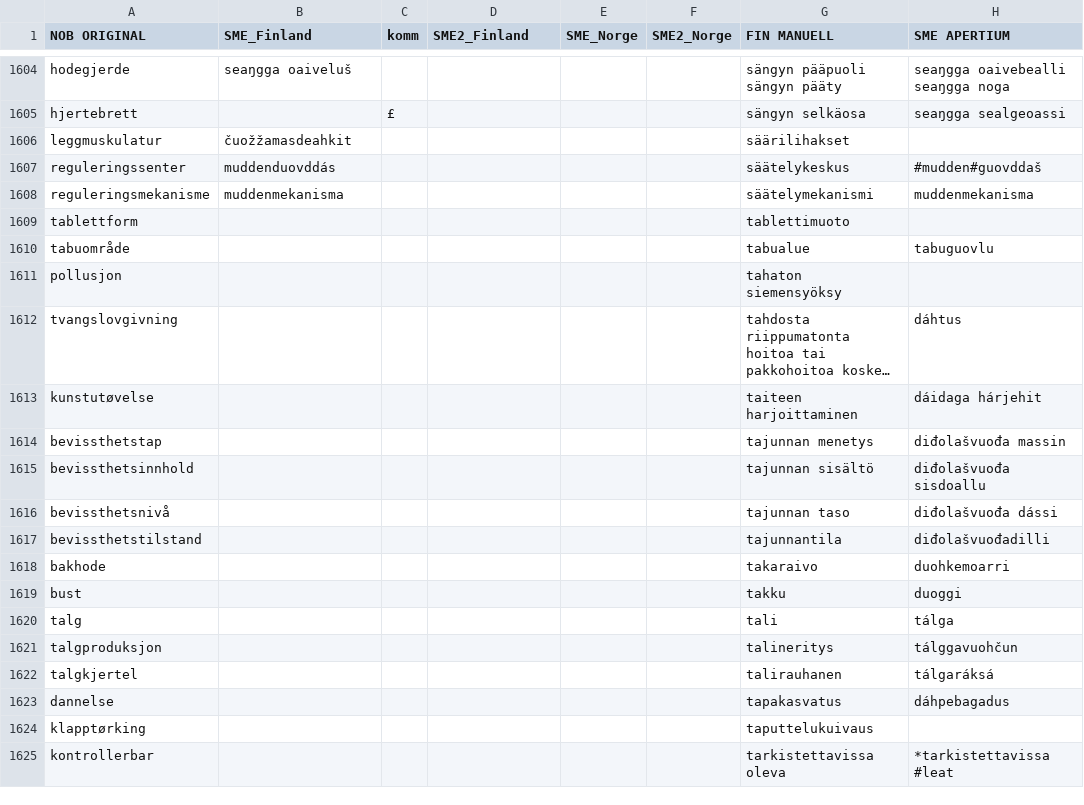
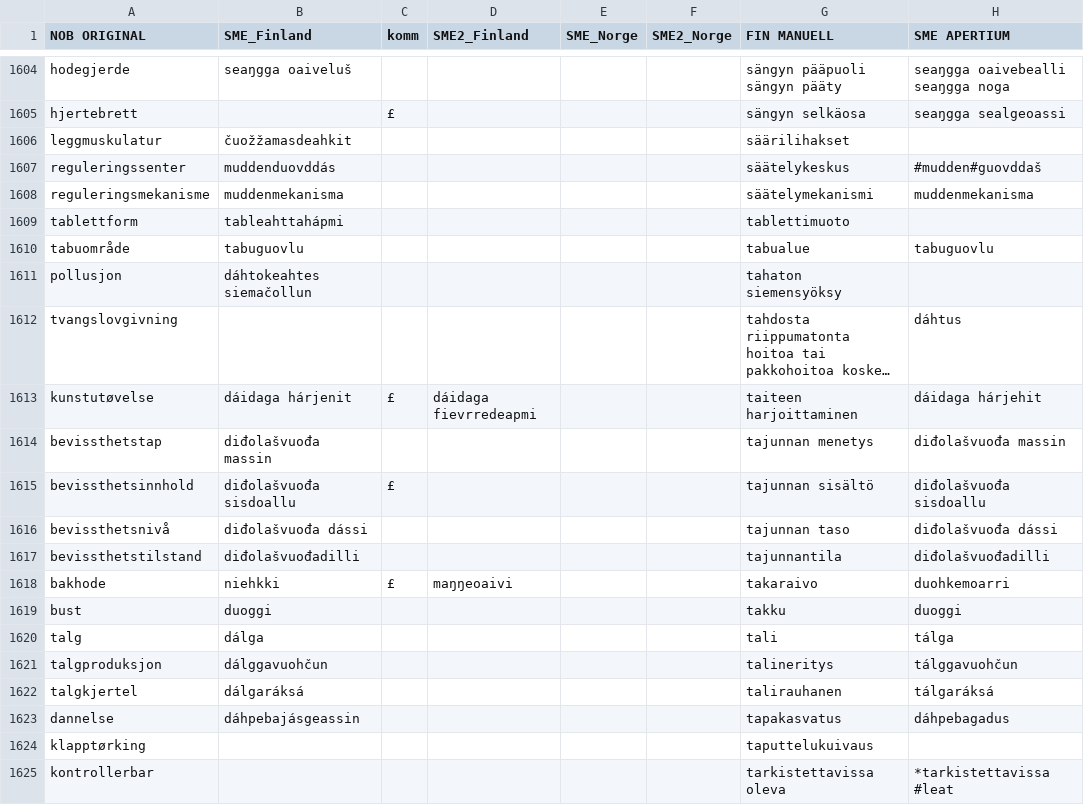
Before and after one commit to giellalt/term-sme-x-nursing, a CSV file: materiale/norsk/grunnleggende_sykepleie/alle.N.kandidatliste.csv, drawn as a sheet; only a part is shown, gaps mark what is left out; long unchanged cells end in …; the diff names each change by its address in the sheet, - before the commit and + after, or states it on an @@ line.

Commit message:
1627

```diff
--- a/materiale/norsk/grunnleggende_sykepleie/alle.N.kandidatliste.csv
+++ b/materiale/norsk/grunnleggende_sykepleie/alle.N.kandidatliste.csv
-B1609 (SME_Finland): (empty)
+B1609 (SME_Finland): tableahttahápmi
-B1610 (SME_Finland): (empty)
+B1610 (SME_Finland): tabuguovlu
-B1611 (SME_Finland): (empty)
+B1611 (SME_Finland): dáhtokeahtes siemačollun
-B1613 (SME_Finland): (empty)
+B1613 (SME_Finland): dáidaga hárjenit
-C1613 (komm): (empty)
+C1613 (komm): £
-D1613 (SME2_Finland): (empty)
+D1613 (SME2_Finland): dáidaga fievrredeapmi
-B1614 (SME_Finland): (empty)
+B1614 (SME_Finland): diđolašvuođa massin
-B1615 (SME_Finland): (empty)
+B1615 (SME_Finland): diđolašvuođa sisdoallu
-C1615 (komm): (empty)
+C1615 (komm): £
-B1616 (SME_Finland): (empty)
+B1616 (SME_Finland): diđolašvuođa dássi
-B1617 (SME_Finland): (empty)
+B1617 (SME_Finland): diđolašvuođadilli
-B1618 (SME_Finland): (empty)
+B1618 (SME_Finland): niehkki
-C1618 (komm): (empty)
+C1618 (komm): £
-D1618 (SME2_Finland): (empty)
+D1618 (SME2_Finland): maŋŋeoaivi
-B1619 (SME_Finland): (empty)
+B1619 (SME_Finland): duoggi
-B1620 (SME_Finland): (empty)
+B1620 (SME_Finland): dálga
-B1621 (SME_Finland): (empty)
+B1621 (SME_Finland): dálggavuohčun
-B1622 (SME_Finland): (empty)
+B1622 (SME_Finland): dálgaráksá
-B1623 (SME_Finland): (empty)
+B1623 (SME_Finland): dáhpebajásgeassin
```
